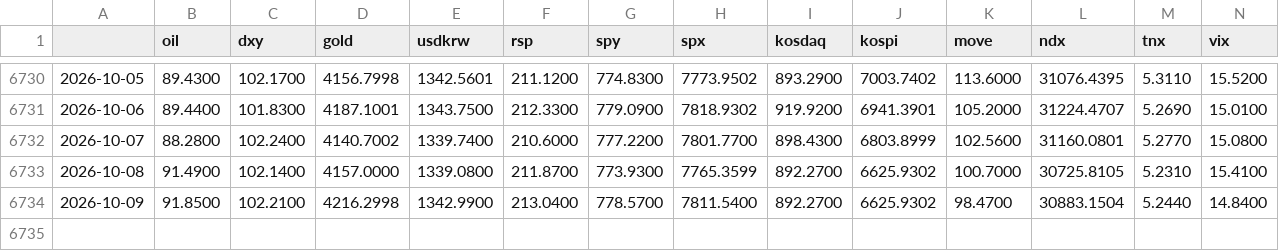
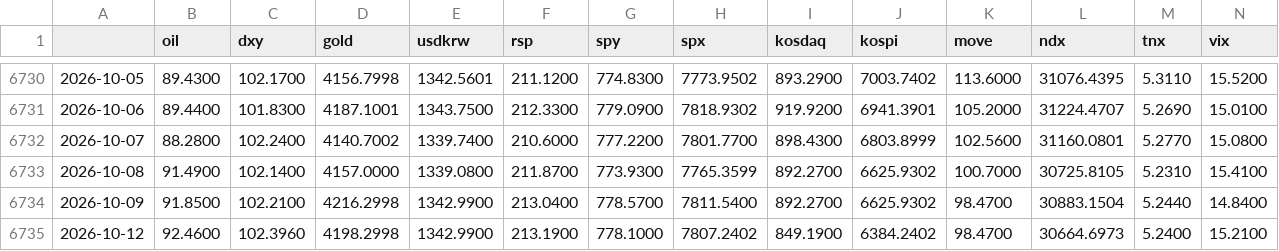
Before and after one commit to sebals38/InvestmentGuide, a CSV file: data/market.csv, drawn as a sheet; only a part is shown, gaps mark what is left out; rows hold the shown columns only; the diff names each change by its address in the sheet, - before the commit and + after, or states it on an @@ line.

```diff
--- a/data/market.csv
+++ b/data/market.csv
+row 6735: 2026-10-12 | 92.4600 | 102.3960 | 4198.2998 | 1342.9900 | 213.1900 | 778.1000 | 7807.2402 | 849.1900 | 6384.2402 | 98.4700 | 30664.6973 | 5.2400 | 15.2100
```
Also changed, not shown: data/kr_adr.csv, report/history.csv, 1 other file.
